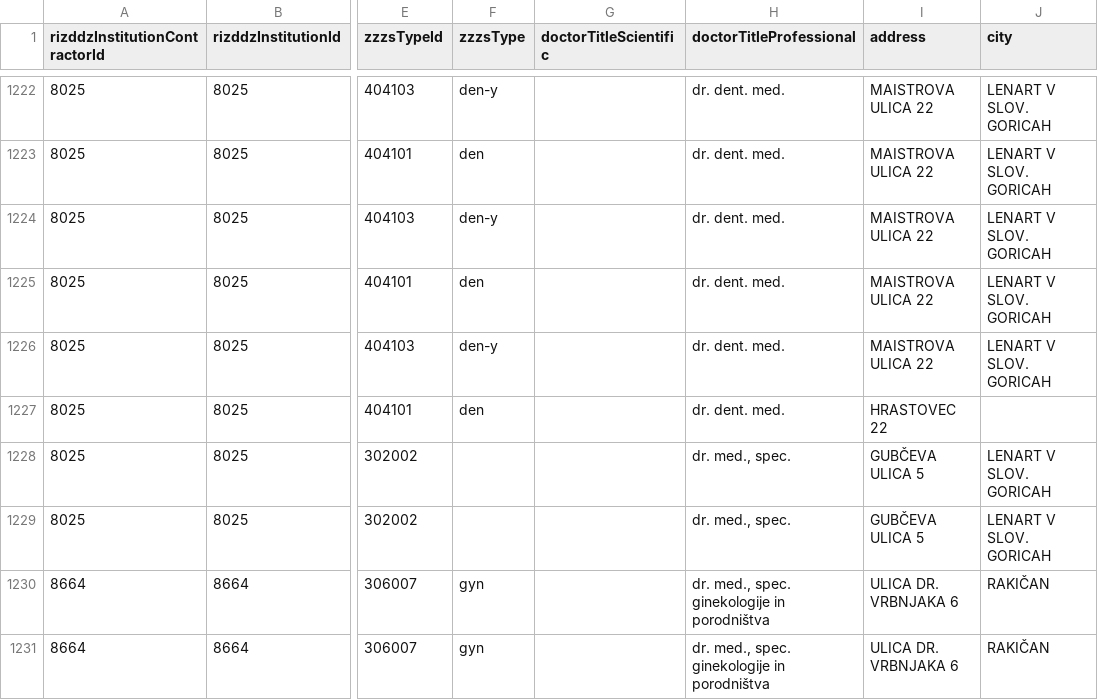
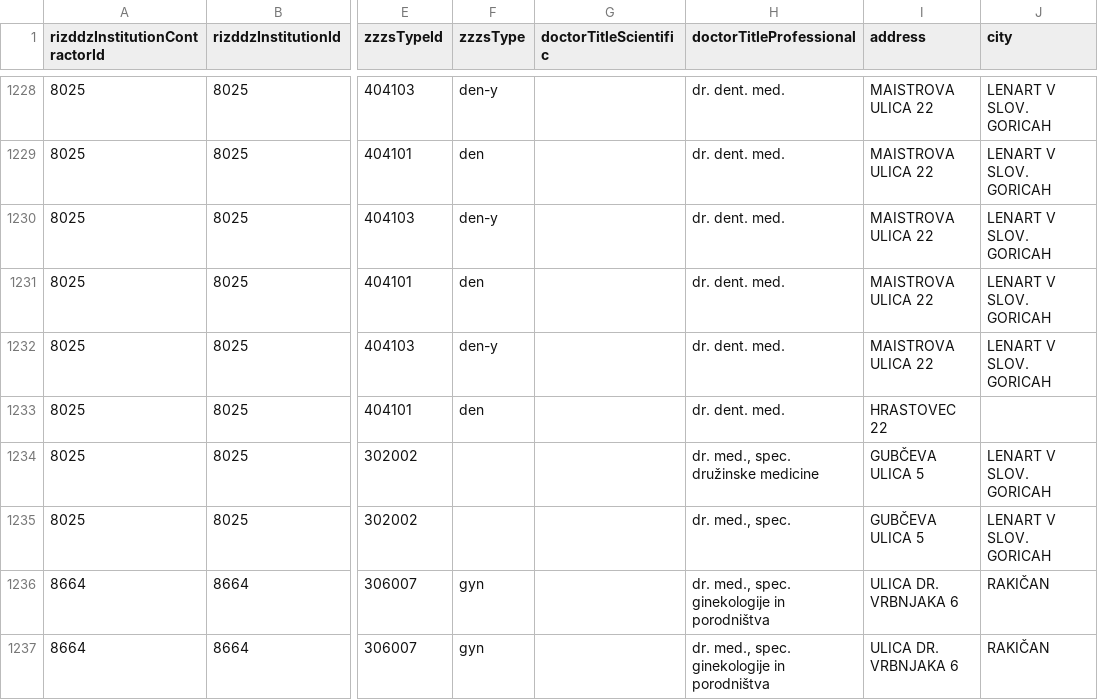
Before and after one commit to sledilnik/zdravniki-data, a CSV file: csv/address-book.csv, drawn as a sheet; only a part is shown, gaps mark what is left out; addresses are those after the commit; the diff covers the shown part only; the diff names each change by its address in the sheet, - before the commit and + after, or states it on an @@ line.

```diff
--- a/csv/address-book.csv
+++ b/csv/address-book.csv
-H1234 (doctorTitleProfessional): dr. med., spec.
+H1234 (doctorTitleProfessional): dr. med., spec. družinske medicine
```
Also changed, not shown: 10 added rows, 4 removed rows, 1 moved row and 14 edited cells elsewhere in this file, 1 other file.
